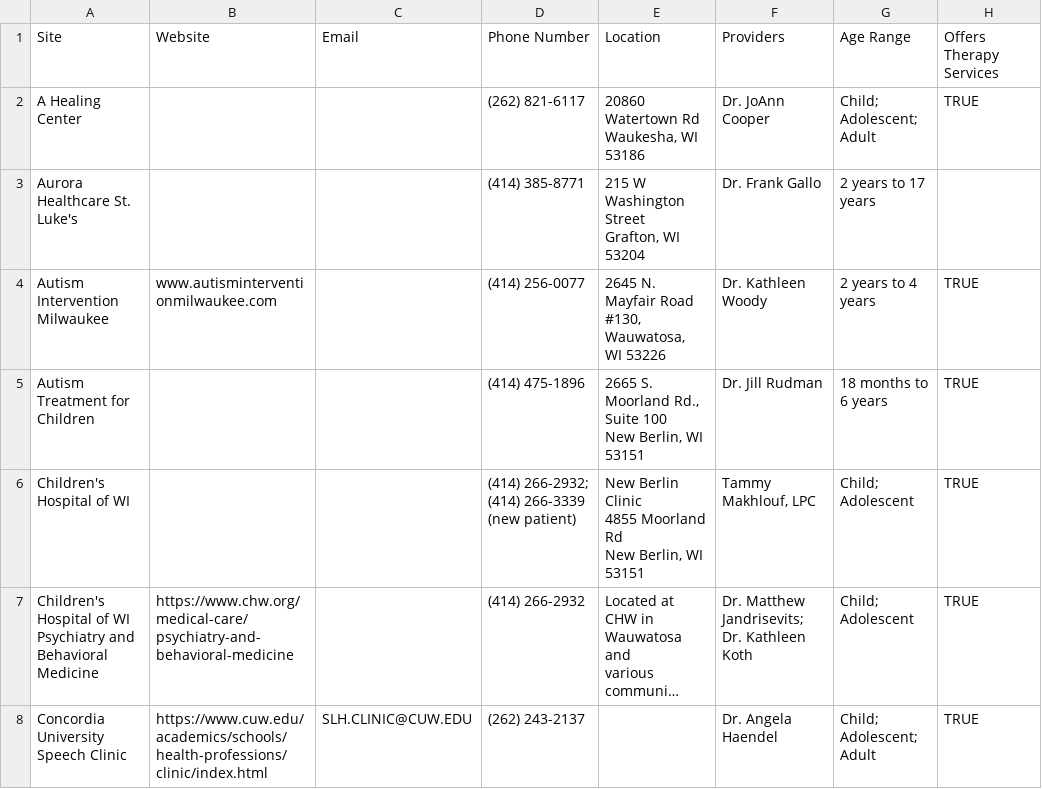
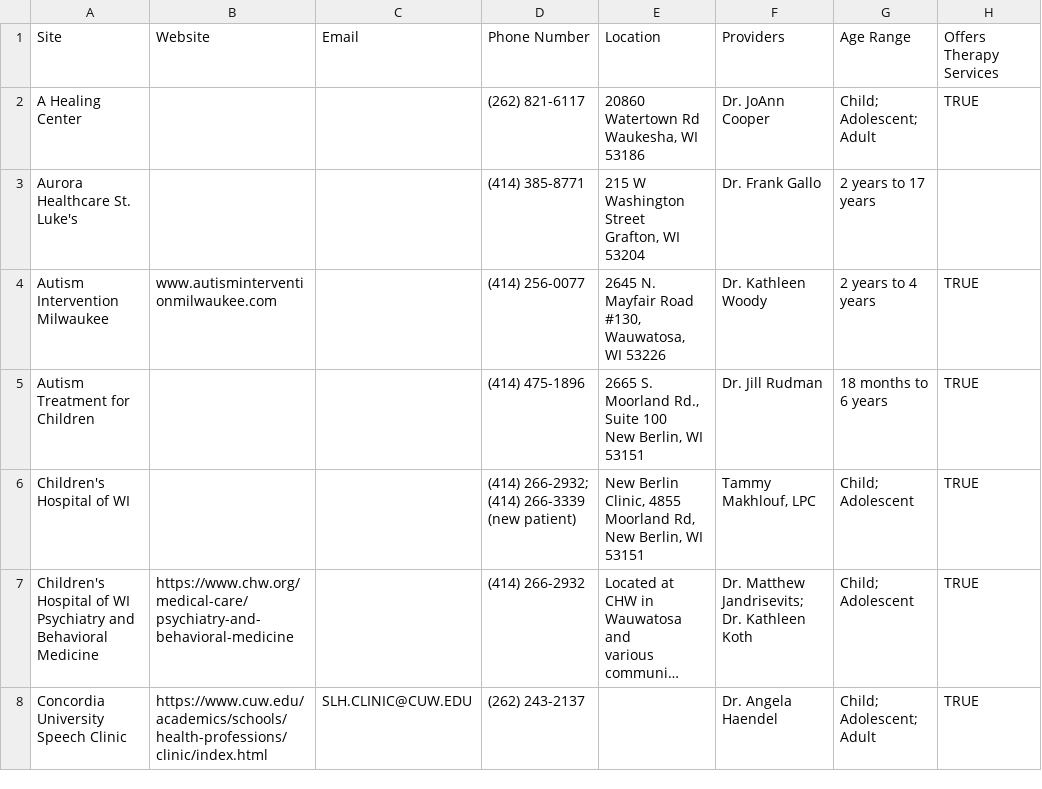
Before and after one commit to a-miller77/ASD-Hackathon, a CSV file: big_data_energy/our_data.csv, drawn as a sheet; only a part is shown; long unchanged cells end in …; ↵ is a line break in a cell; the diff names each change by its address in the sheet, - before the commit and + after, or states it on an @@ line.

```diff
--- a/big_data_energy/our_data.csv
+++ b/big_data_energy/our_data.csv
-E6: New Berlin Clinic ↵ 4855 Moorland Rd ↵ New Berlin,…
+E6: New Berlin Clinic, 4855 Moorland Rd, New Berlin,…
```
Also changed, not shown: 3 other files.
